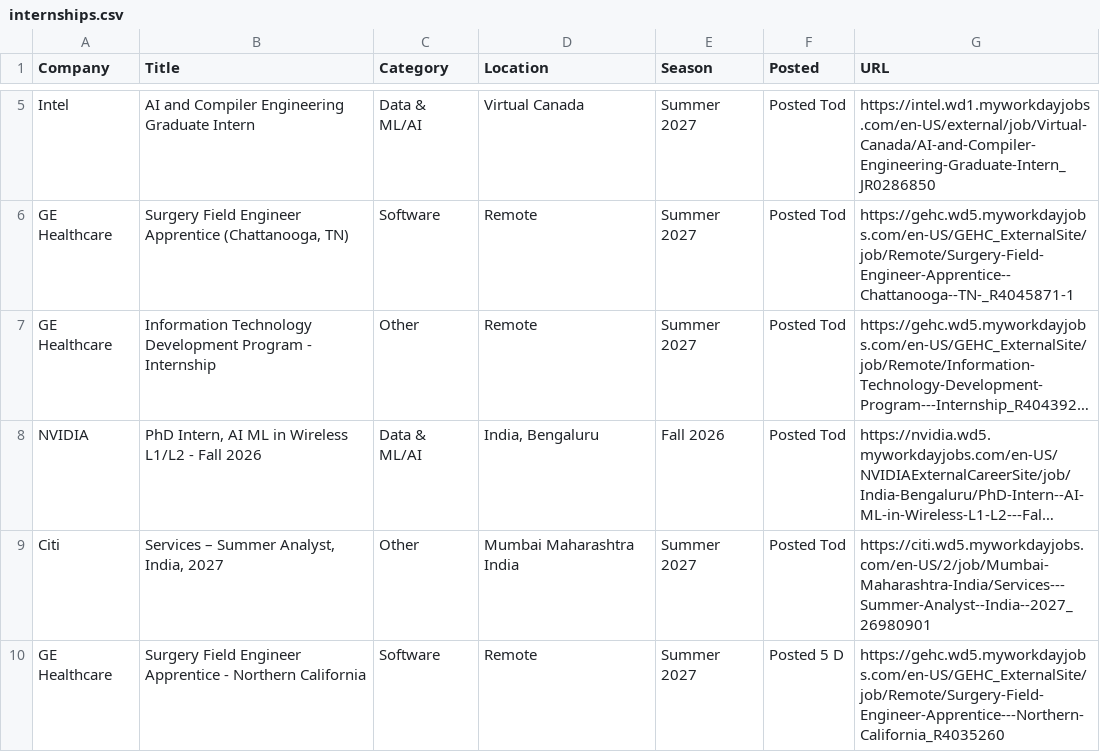
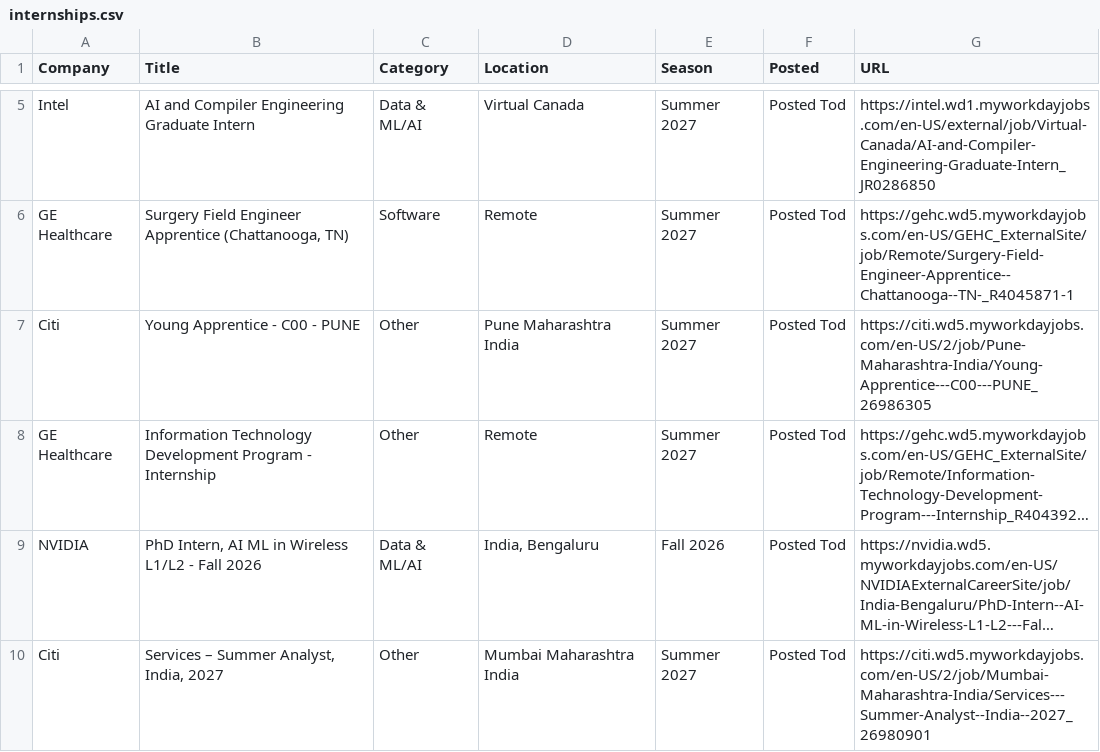
Before and after one commit to 10vulture1005/interns-work, a CSV file: data/internships.csv, drawn as a sheet; only a part is shown, gaps mark what is left out; the shorter side is filled out with more unchanged rows; long unchanged cells end in …; the diff names each change by its address in the sheet, - before the commit and + after, or states it on an @@ line.

Commit message:
chore: update internships (2026-09-21 03:00 UTC)

```diff
--- a/data/internships.csv
+++ b/data/internships.csv
+row 7: Citi | Young Apprentice - C00 - PUNE | Other | Pune Maharashtra India | Summer 2027 | Posted Tod | https://citi.wd5.myworkdayjobs.com/en-US/2/job/Pune-Maharashtra-India/Young-Apprentice---C00---PUNE_26986305
```
Also changed, not shown: 9 other files.
